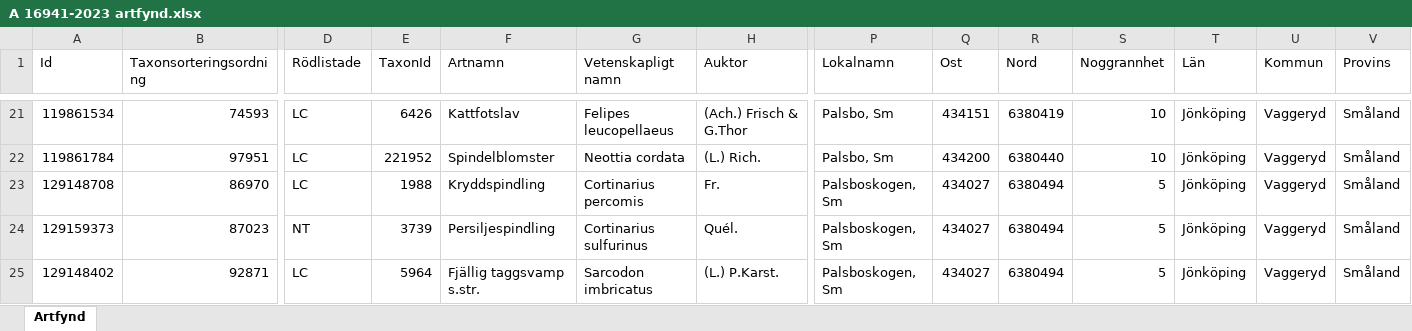
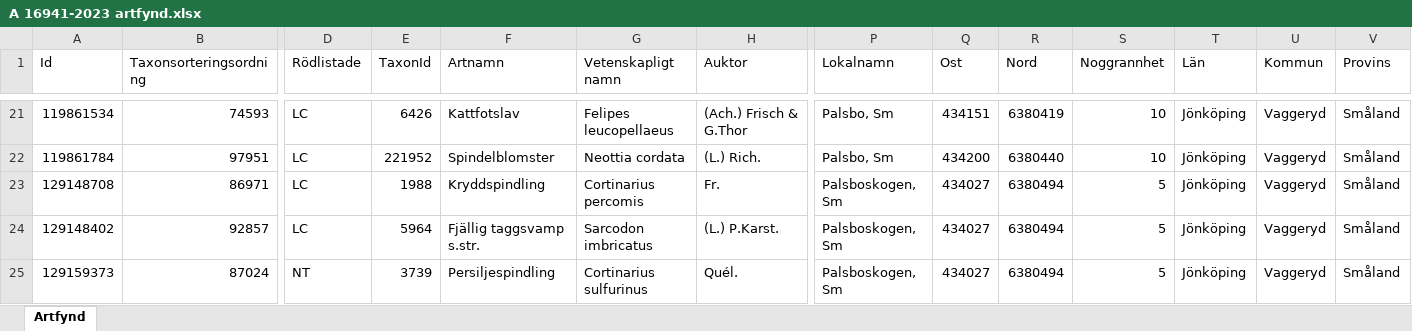
Before and after one commit to klasma/Logging_0665, an Excel workbook: artfynd/A 16941-2023 artfynd.xlsx, sheet Artfynd, drawn as a sheet; only a part is shown, gaps mark what is left out; values as stored, in another font and other column widths than the file's, no borders; removed rows and columns are numbered as before the commit, all else as after; rows hold the shown columns only; the diff names each change by its address in the sheet, - before the commit and + after, or states it on an @@ line.

```diff
--- a/artfynd/A 16941-2023 artfynd.xlsx (sheet Artfynd)
+++ b/artfynd/A 16941-2023 artfynd.xlsx (sheet Artfynd)
-B23 (Taxonsorteringsordning): 86970
+B23 (Taxonsorteringsordning): 86971
+row 24: 129148402 | 92857 | LC | 5964 | Fjällig taggsvamp s.str. | Sarcodon imbricatus | (L.) P.Karst. | Palsboskogen, Sm | 434027 | 6380494 | 5 | Jönköping | Vaggeryd | Småland
-B25 (Taxonsorteringsordning): 87023
+B25 (Taxonsorteringsordning): 87024
-row 25: 129148402 | 92871 | LC | 5964 | Fjällig taggsvamp s.str. | Sarcodon imbricatus | (L.) P.Karst. | Palsboskogen, Sm | 434027 | 6380494 | 5 | Jönköping | Vaggeryd | Småland
```
Also changed, not shown: artfynd/A 39569-2022 artfynd.xlsx, artfynd/A 4015-2023 artfynd.xlsx, 46 other files.
